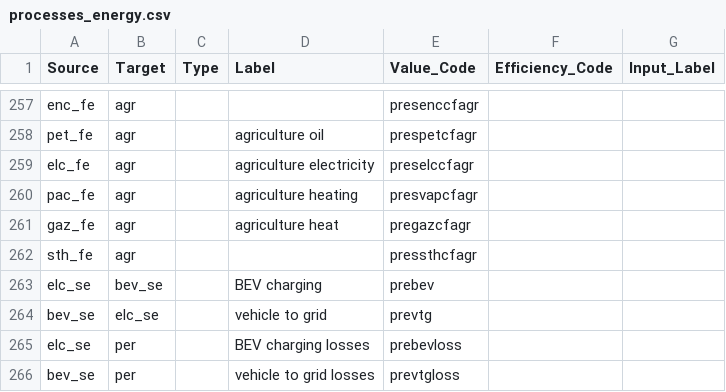
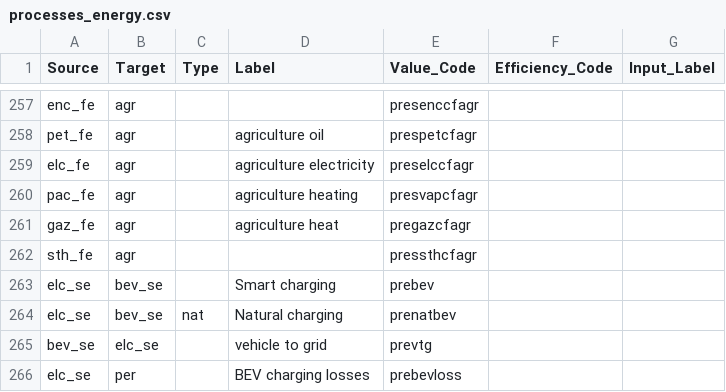
Before and after one commit to IntSusEnergySystems/pypsa2html, a CSV file: src/pypsa2html/data/processes_energy.csv, drawn as a sheet; only a part is shown, gaps mark what is left out; the shorter side is filled out with more unchanged rows.

```diff
--- a/src/pypsa2html/data/processes_energy.csv
+++ b/src/pypsa2html/data/processes_energy.csv
@@ -262,3 +262,4 @@ gaz_fe,agr,,agriculture heat,pregazcfagr,,
 sth_fe,agr,,,pressthcfagr,,
-elc_se,bev_se,,BEV charging,prebev,,
+elc_se,bev_se,,Smart charging,prebev,,
+elc_se,bev_se,nat,Natural charging,prenatbev,,
 bev_se,elc_se,,vehicle to grid,prevtg,,
```
Also changed, not shown: src/pypsa2html/data/carrier_flows_energy.csv, 9 other files.
